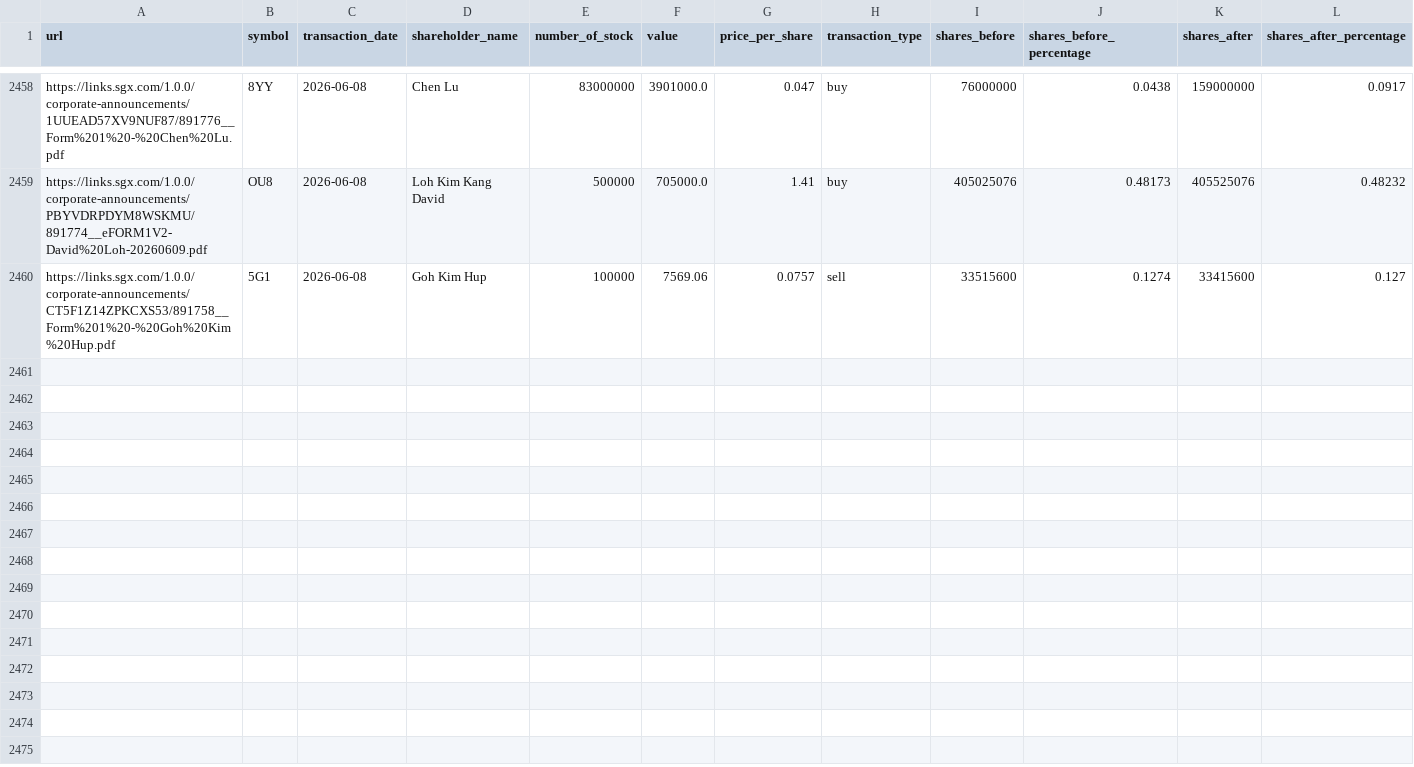
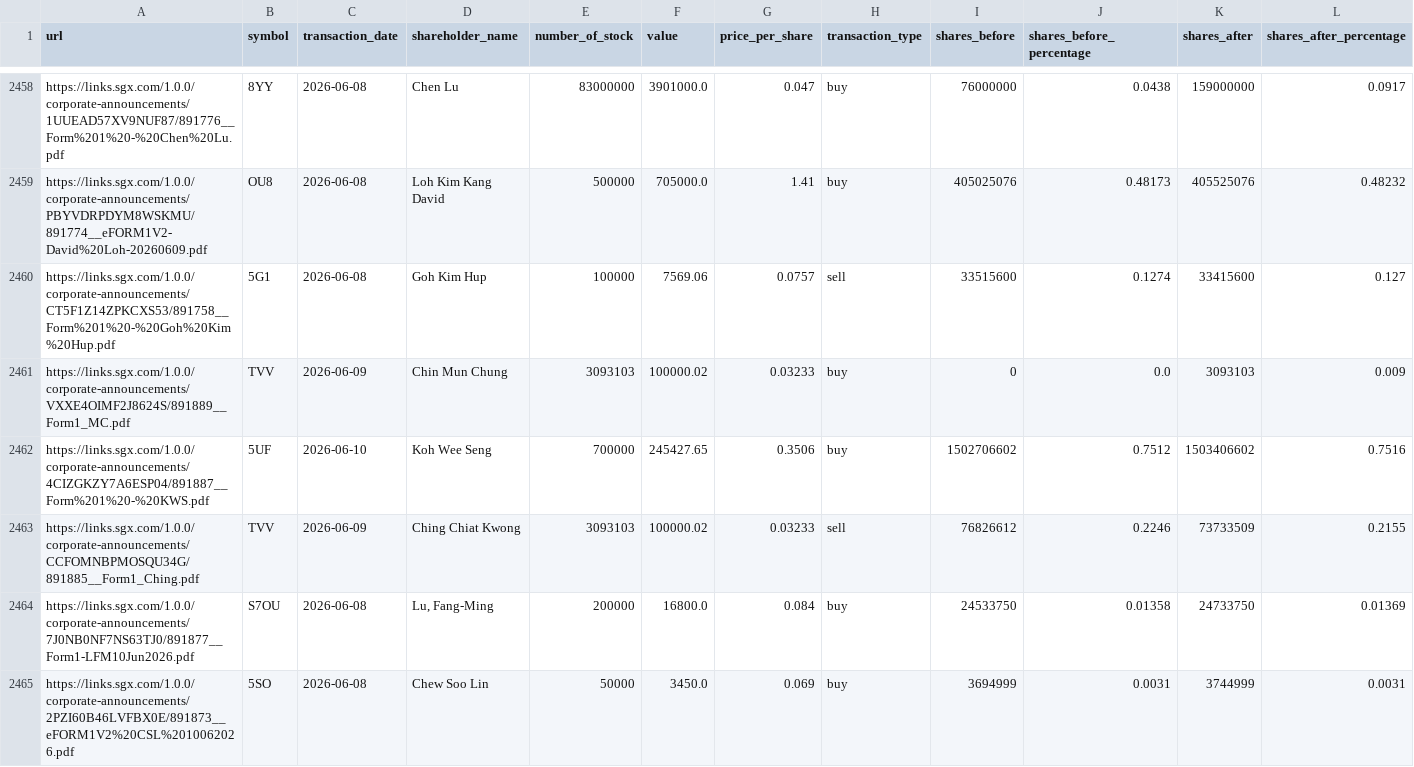
Before and after one commit to supertypeai/sgx_buyback_pipeline, a CSV file: data/scraper_output/sgx_filing/sgx_filings_not_top_70.csv, drawn as a sheet; only a part is shown, gaps mark what is left out; rows hold the shown columns only; the diff covers the shown part only; the diff names each change by its address in the sheet, - before the commit and + after, or states it on an @@ line.

```diff
--- a/data/scraper_output/sgx_filing/sgx_filings_not_top_70.csv
+++ b/data/scraper_output/sgx_filing/sgx_filings_not_top_70.csv
+row 2461: https://links.sgx.com/1.0.0/corporate-announcements/VXXE4OIMF2J8624S/891889__Form1_MC.pdf | TVV | 2026-06-09 | Chin Mun Chung | 3093103 | 100000.02 | 0.03233 | buy | 0 | 0.0 | 3093103 | 0.009
+row 2462: https://links.sgx.com/1.0.0/corporate-announcements/4CIZGKZY7A6ESP04/891887__Form%201%20-%20KWS.pdf | 5UF | 2026-06-10 | Koh Wee Seng | 700000 | 245427.65 | 0.3506 | buy | 1502706602 | 0.7512 | 1503406602 | 0.7516
+row 2463: https://links.sgx.com/1.0.0/corporate-announcements/CCFOMNBPMOSQU34G/891885__Form1_Ching.pdf | TVV | 2026-06-09 | Ching Chiat Kwong | 3093103 | 100000.02 | 0.03233 | sell | 76826612 | 0.2246 | 73733509 | 0.2155
+row 2464: https://links.sgx.com/1.0.0/corporate-announcements/7J0NB0NF7NS63TJ0/891877__Form1-LFM10Jun2026.pdf | S7OU | 2026-06-08 | Lu, Fang-Ming | 200000 | 16800.0 | 0.084 | buy | 24533750 | 0.01358 | 24733750 | 0.01369
+row 2465: https://links.sgx.com/1.0.0/corporate-announcements/2PZI60B46LVFBX0E/891873__eFORM1V2%20CSL%2010062026.pdf | 5SO | 2026-06-08 | Chew Soo Lin | 50000 | 3450.0 | 0.069 | buy | 3694999 | 0.0031 | 3744999 | 0.0031
```
Also changed, not shown: 4 added rows elsewhere in this file, data/sgx_top_100_mcap_companies.csv, data/sgx_top_70_mcap_companies.csv, 4 other files.
